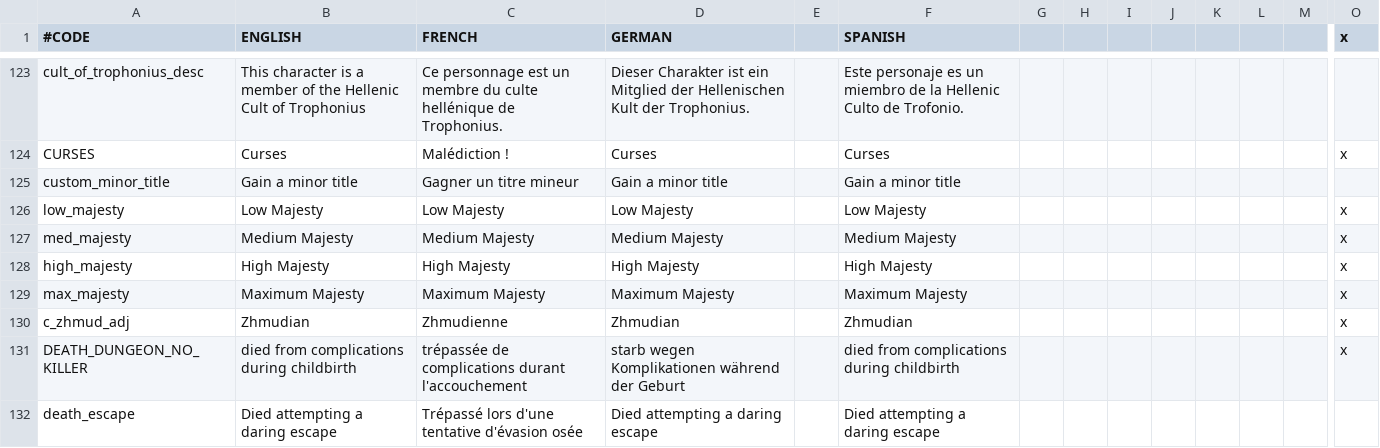
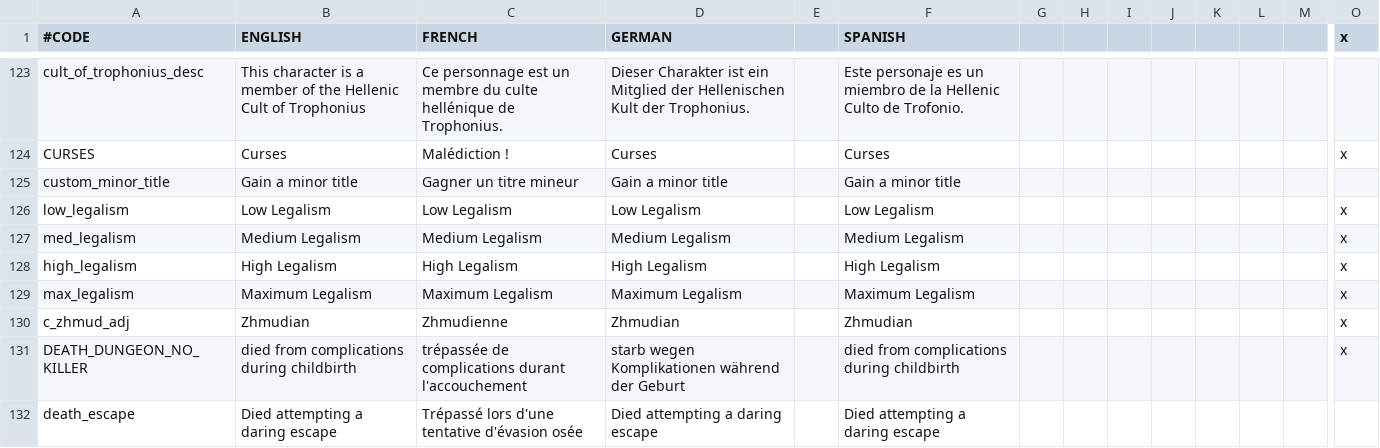
Before and after one commit to ck2plus/CK2Plus, a CSV file: CK2Plus/localisation/0_text.csv, drawn as a sheet; only a part is shown, gaps mark what is left out; removed rows and columns are numbered as before the commit, all else as after; rows hold the shown columns only; the diff names each change by its address in the sheet, - before the commit and + after, or states it on an @@ line.

```diff
--- a/CK2Plus/localisation/0_text.csv
+++ b/CK2Plus/localisation/0_text.csv
-row 126: low_majesty | Low Majesty | Low Majesty | Low Majesty |  | Low Majesty |  |  |  |  |  |  |  | x
-row 127: med_majesty | Medium Majesty | Medium Majesty | Medium Majesty |  | Medium Majesty |  |  |  |  |  |  |  | x
-row 128: high_majesty | High Majesty | High Majesty | High Majesty |  | High Majesty |  |  |  |  |  |  |  | x
-row 129: max_majesty | Maximum Majesty | Maximum Majesty | Maximum Majesty |  | Maximum Majesty |  |  |  |  |  |  |  | x
+row 126: low_legalism | Low Legalism | Low Legalism | Low Legalism |  | Low Legalism |  |  |  |  |  |  |  | x
+row 127: med_legalism | Medium Legalism | Medium Legalism | Medium Legalism |  | Medium Legalism |  |  |  |  |  |  |  | x
+row 128: high_legalism | High Legalism | High Legalism | High Legalism |  | High Legalism |  |  |  |  |  |  |  | x
+row 129: max_legalism | Maximum Legalism | Maximum Legalism | Maximum Legalism |  | Maximum Legalism |  |  |  |  |  |  |  | x
```
Also changed, not shown: 3 other files.
